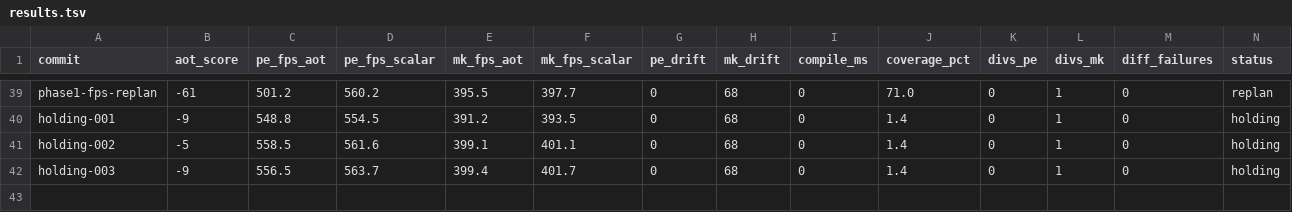
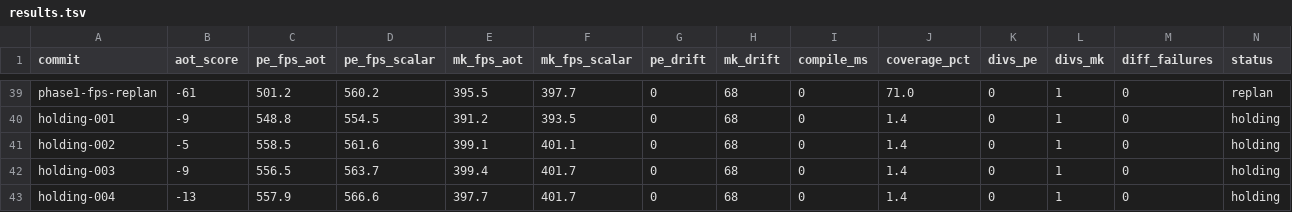
Before and after one commit to guysrd/rustboyadvance-ng, a TSV file: results.tsv, drawn as a sheet; only a part is shown, gaps mark what is left out; rows hold the shown columns only; the diff names each change by its address in the sheet, - before the commit and + after, or states it on an @@ line.

Commit message:
holding-004: cron data point, ship state holds
PE scalar 566.6 / AOT sw=0 557.9 = -1.5% (baseline -1.2%, ok)
MK scalar 401.7 / AOT sw=0 397.7 = -1.0% (baseline -2.4%, ok)

both within +/-3% band. no code changes per phase-1-rejected protocol.

```diff
--- a/results.tsv
+++ b/results.tsv
+row 43: holding-004 | -13 | 557.9 | 566.6 | 397.7 | 401.7 | 0 | 68 | 0 | 1.4 | 0 | 1 | 0 | holding
```
